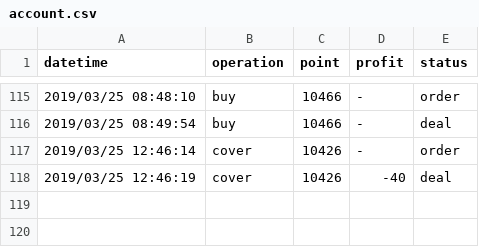
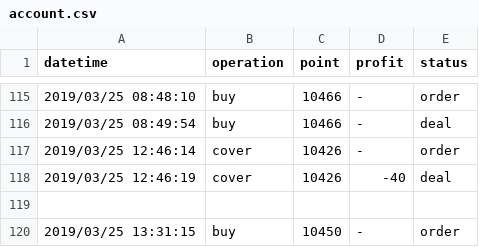
Before and after one commit to KuiMing/future-simulate-record, a CSV file: account.csv, drawn as a sheet; only a part is shown, gaps mark what is left out.

```diff
--- a/account.csv
+++ b/account.csv
@@ -118 +118,3 @@ datetime,operation,point,profit,status
 2019/03/25 12:46:19,cover,10426,-40,deal
+
+2019/03/25 13:31:15,buy,10450,-,order
```
Also changed, not shown: 1 other file.
